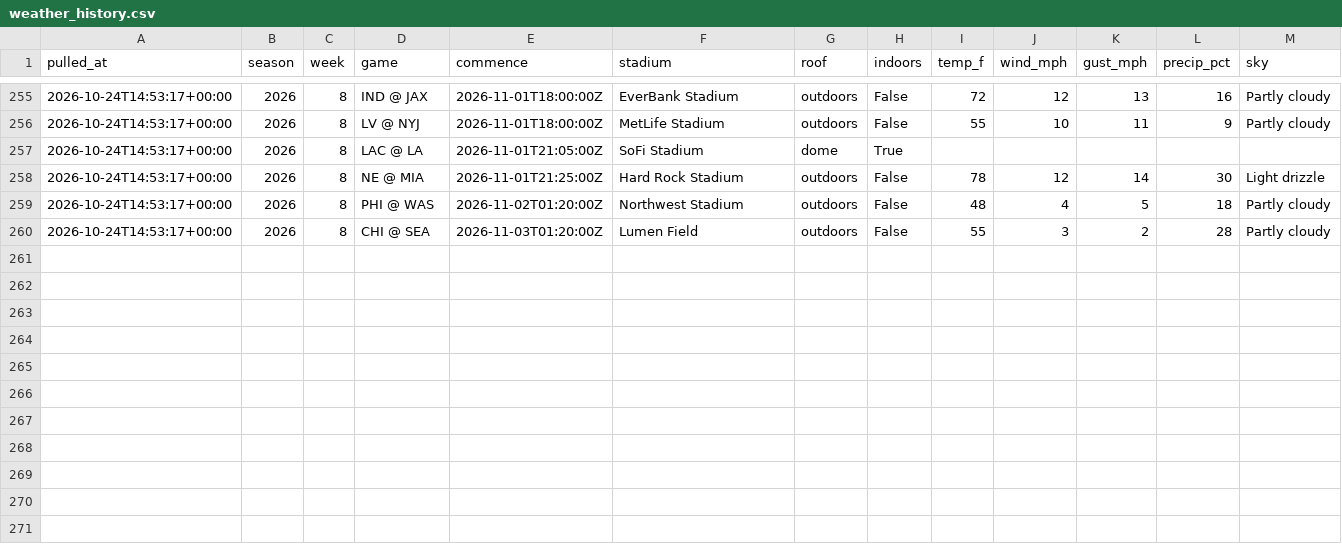
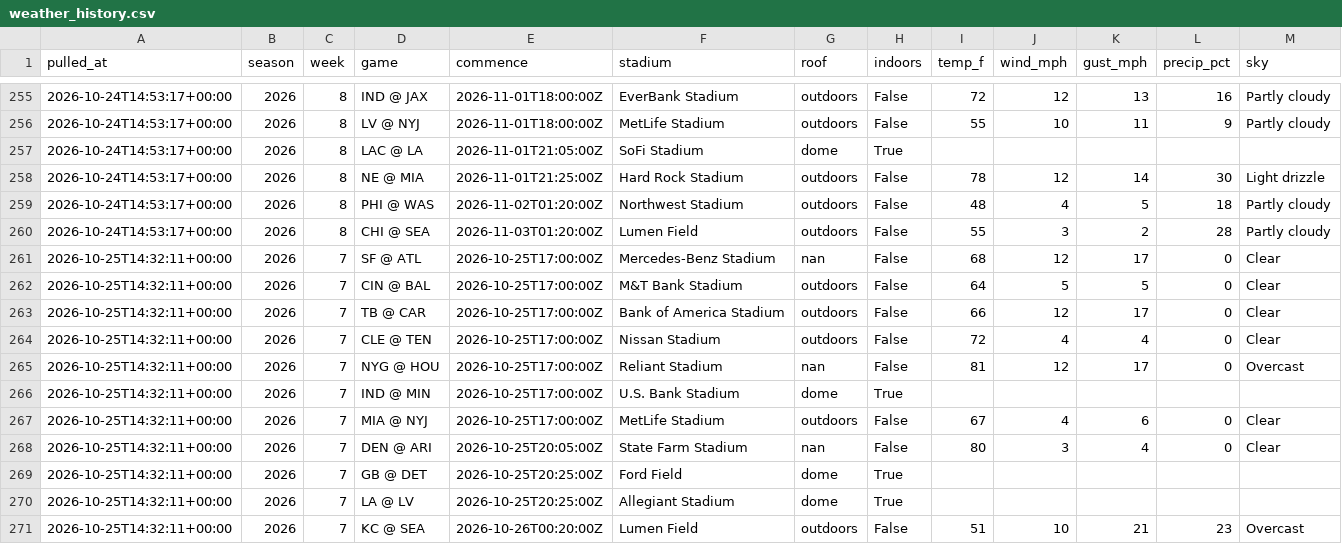
Before and after one commit to hadantes-lab/ff-model, a CSV file: tracking/weather_history.csv, drawn as a sheet; only a part is shown, gaps mark what is left out.

```diff
--- a/tracking/weather_history.csv
+++ b/tracking/weather_history.csv
@@ -260 +260,12 @@ pulled_at,season,week,game,commence,stadium,roof,indoors,temp_f,wind_mph,gust_mp
 2026-10-24T14:53:17+00:00,2026,8,CHI @ SEA,2026-11-03T01:20:00Z,Lumen Field,outdoors,False,55,3,2,28,Partly cloudy
+2026-10-25T14:32:11+00:00,2026,7,SF @ ATL,2026-10-25T17:00:00Z,Mercedes-Benz Stadium,nan,False,68,12,17,0,Clear
+2026-10-25T14:32:11+00:00,2026,7,CIN @ BAL,2026-10-25T17:00:00Z,M&T Bank Stadium,outdoors,False,64,5,5,0,Clear
+2026-10-25T14:32:11+00:00,2026,7,TB @ CAR,2026-10-25T17:00:00Z,Bank of America Stadium,outdoors,False,66,12,17,0,Clear
+2026-10-25T14:32:11+00:00,2026,7,CLE @ TEN,2026-10-25T17:00:00Z,Nissan Stadium,outdoors,False,72,4,4,0,Clear
+2026-10-25T14:32:11+00:00,2026,7,NYG @ HOU,2026-10-25T17:00:00Z,Reliant Stadium,nan,False,81,12,17,0,Overcast
+2026-10-25T14:32:11+00:00,2026,7,IND @ MIN,2026-10-25T17:00:00Z,U.S. Bank Stadium,dome,True,,,,,
+2026-10-25T14:32:11+00:00,2026,7,MIA @ NYJ,2026-10-25T17:00:00Z,MetLife Stadium,outdoors,False,67,4,6,0,Clear
+2026-10-25T14:32:11+00:00,2026,7,DEN @ ARI,2026-10-25T20:05:00Z,State Farm Stadium,nan,False,80,3,4,0,Clear
+2026-10-25T14:32:11+00:00,2026,7,GB @ DET,2026-10-25T20:25:00Z,Ford Field,dome,True,,,,,
+2026-10-25T14:32:11+00:00,2026,7,LA @ LV,2026-10-25T20:25:00Z,Allegiant Stadium,dome,True,,,,,
+2026-10-25T14:32:11+00:00,2026,7,KC @ SEA,2026-10-26T00:20:00Z,Lumen Field,outdoors,False,51,10,21,23,Overcast
```
Also changed, not shown: tracking/player_model_record.csv, tracking/power_history.csv, 8 other files.
